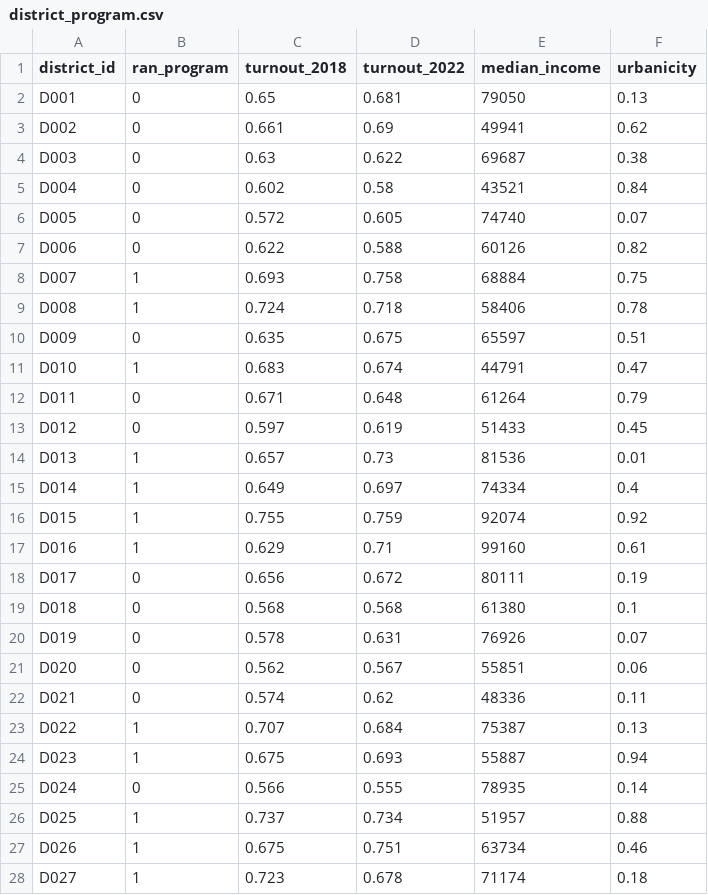
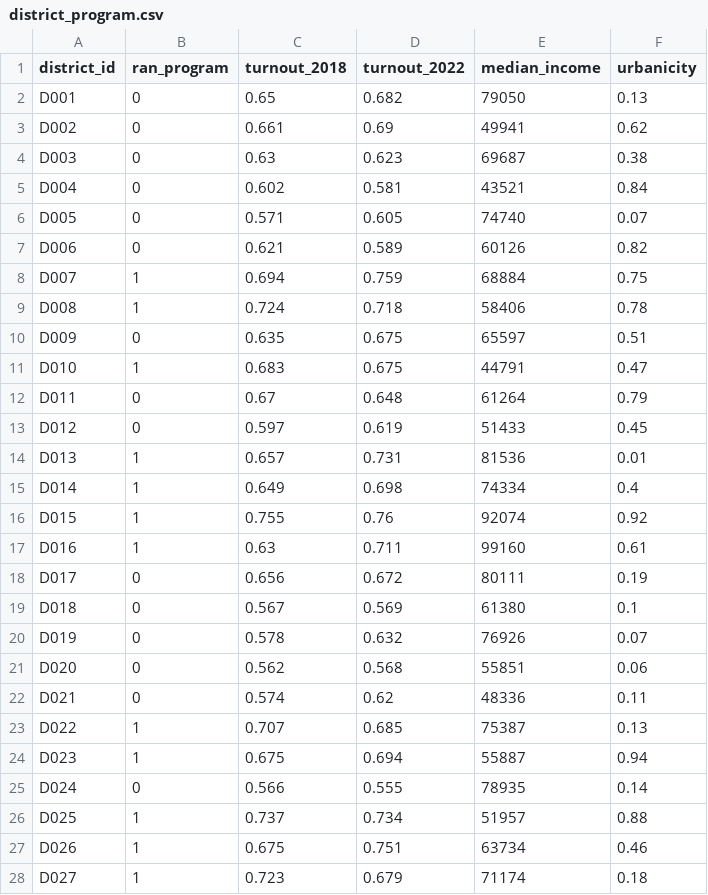
Before and after one commit to joshuakalla/data_science_campaigns_26, a CSV file: weeks/wk02_observational_claims/data/district_program.csv, drawn as a sheet; only a part is shown; the diff covers the shown part only.

```diff
--- a/weeks/wk02_observational_claims/data/district_program.csv
+++ b/weeks/wk02_observational_claims/data/district_program.csv
@@ -1,25 +1,25 @@
 district_id,ran_program,turnout_2018,turnout_2022,median_income,urbanicity
-D001,0,0.65,0.681,79050,0.13
+D001,0,0.65,0.682,79050,0.13
 D002,0,0.661,0.69,49941,0.62
-D003,0,0.63,0.622,69687,0.38
-D004,0,0.602,0.58,43521,0.84
-D005,0,0.572,0.605,74740,0.07
-D006,0,0.622,0.588,60126,0.82
-D007,1,0.693,0.758,68884,0.75
+D003,0,0.63,0.623,69687,0.38
+D004,0,0.602,0.581,43521,0.84
+D005,0,0.571,0.605,74740,0.07
+D006,0,0.621,0.589,60126,0.82
+D007,1,0.694,0.759,68884,0.75
 D008,1,0.724,0.718,58406,0.78
 D009,0,0.635,0.675,65597,0.51
-D010,1,0.683,0.674,44791,0.47
-D011,0,0.671,0.648,61264,0.79
+D010,1,0.683,0.675,44791,0.47
+D011,0,0.67,0.648,61264,0.79
 D012,0,0.597,0.619,51433,0.45
-D013,1,0.657,0.73,81536,0.01
-D014,1,0.649,0.697,74334,0.4
-D015,1,0.755,0.759,92074,0.92
-D016,1,0.629,0.71,99160,0.61
+D013,1,0.657,0.731,81536,0.01
+D014,1,0.649,0.698,74334,0.4
+D015,1,0.755,0.76,92074,0.92
+D016,1,0.63,0.711,99160,0.61
 D017,0,0.656,0.672,80111,0.19
-D018,0,0.568,0.568,61380,0.1
-D019,0,0.578,0.631,76926,0.07
-D020,0,0.562,0.567,55851,0.06
+D018,0,0.567,0.569,61380,0.1
+D019,0,0.578,0.632,76926,0.07
+D020,0,0.562,0.568,55851,0.06
 D021,0,0.574,0.62,48336,0.11
-D022,1,0.707,0.684,75387,0.13
-D023,1,0.675,0.693,55887,0.94
+D022,1,0.707,0.685,75387,0.13
+D023,1,0.675,0.694,55887,0.94
 D024,0,0.566,0.555,78935,0.14
@@ -27,2 +27,2 @@ D025,1,0.737,0.734,51957,0.88
 D026,1,0.675,0.751,63734,0.46
-D027,1,0.723,0.678,71174,0.18
+D027,1,0.723,0.679,71174,0.18
```
Also changed, not shown: 59 edited cells elsewhere in this file, weeks/wk09_cost_effectiveness/data/gotv_tactics.csv, 22 other files.
